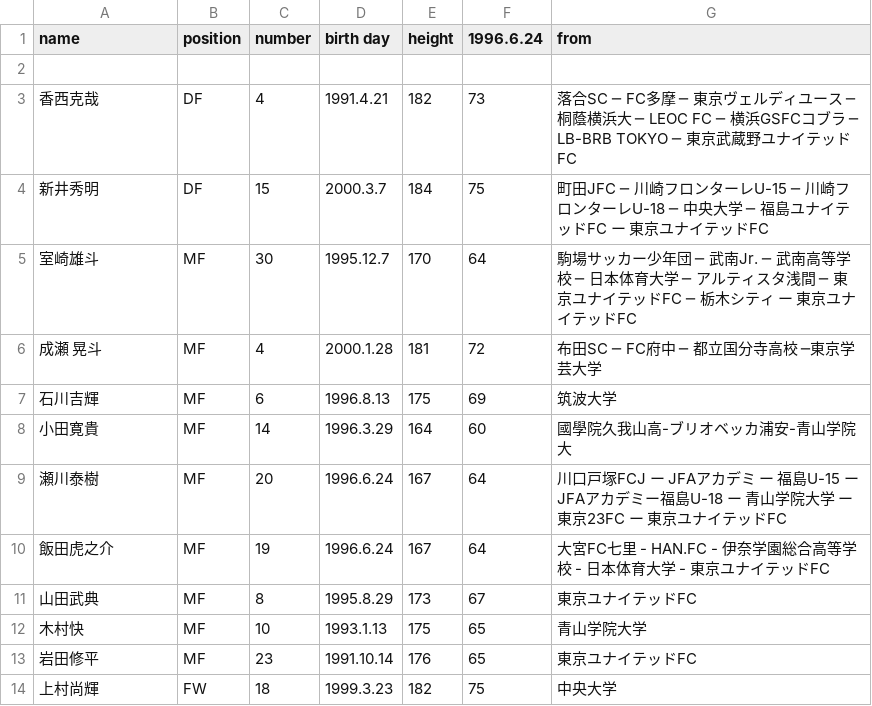
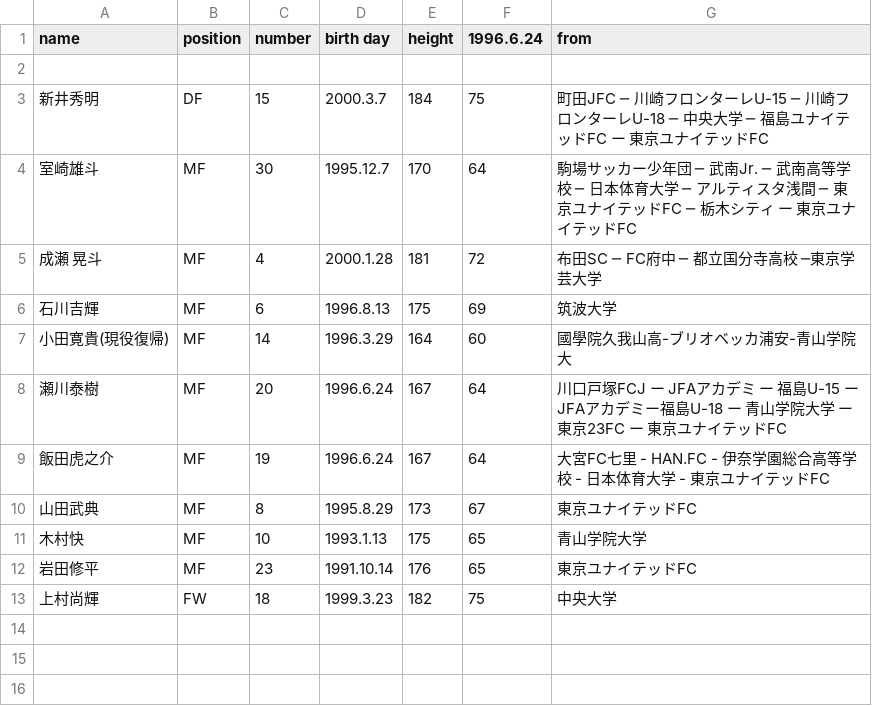
Before and after one commit to Chieko-Kuwahara/tuplus, a CSV file: players.csv, drawn as a sheet.

Commit message:
Update players.csv

```diff
--- a/players.csv
+++ b/players.csv
@@ -2,3 +2,2 @@
 ,,,,,,,,,,,,,
-香西克哉,DF,4,1991.4.21,182,73,落合SC ─ FC多摩 ─ 東京ヴェルディユース ─ 桐蔭横浜大 ─ LEOC FC ─ 横浜GSFCコブラ ─ LB-BRB TOKYO ─ 東京武蔵野ユナイテッドFC,,,,,,,
 新井秀明,DF,15,2000.3.7,184,75,町田JFC ─ 川崎フロンターレU-15 ─ 川崎フロンターレU-18 ─ 中央大学 ─ 福島ユナイテッドFC ー 東京ユナイテッドFC,,,,,,,
@@ -7,3 +6,3 @@
 石川吉輝,MF,6,1996.8.13,175,69,筑波大学,,,,,,,
-小田寛貴,MF,14,1996.3.29,164,60,國學院久我山高-ブリオベッカ浦安-青山学院大,,,,,,,
+小田寛貴(現役復帰),MF,14,1996.3.29,164,60,國學院久我山高-ブリオベッカ浦安-青山学院大,,,,,,,
 瀬川泰樹,MF,20,1996.6.24,167,64,川口戸塚FCJ ー JFAアカデミ ー 福島U-15 ー JFAアカデミー福島U-18 ー 青山学院大学 ー 東京23FC ー 東京ユナイテッドFC,,,,,,,
```
